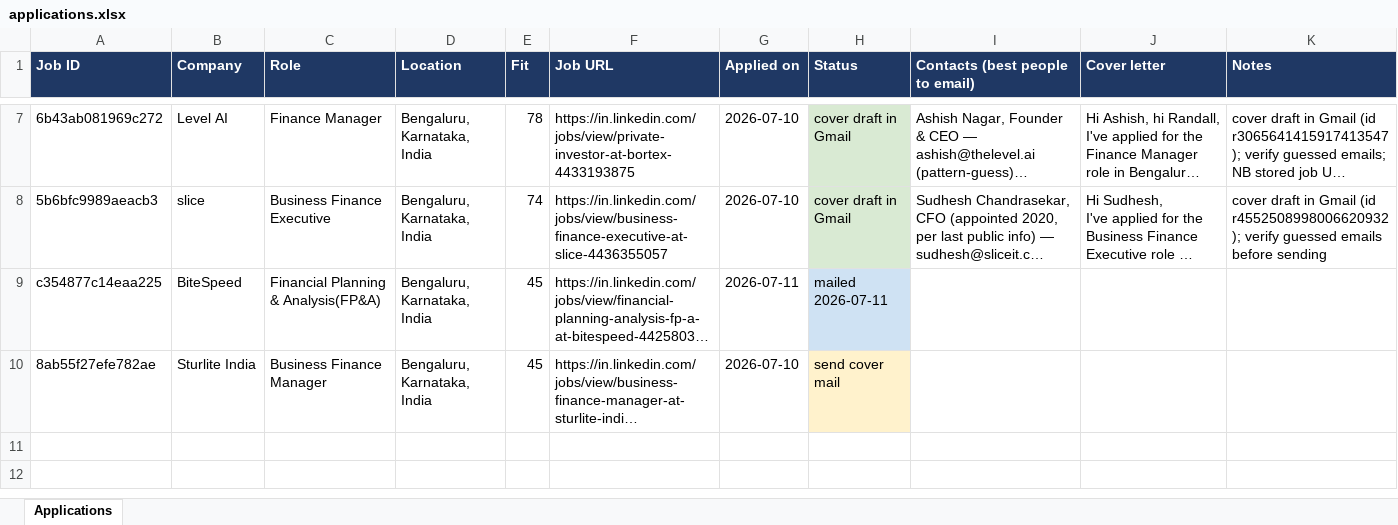
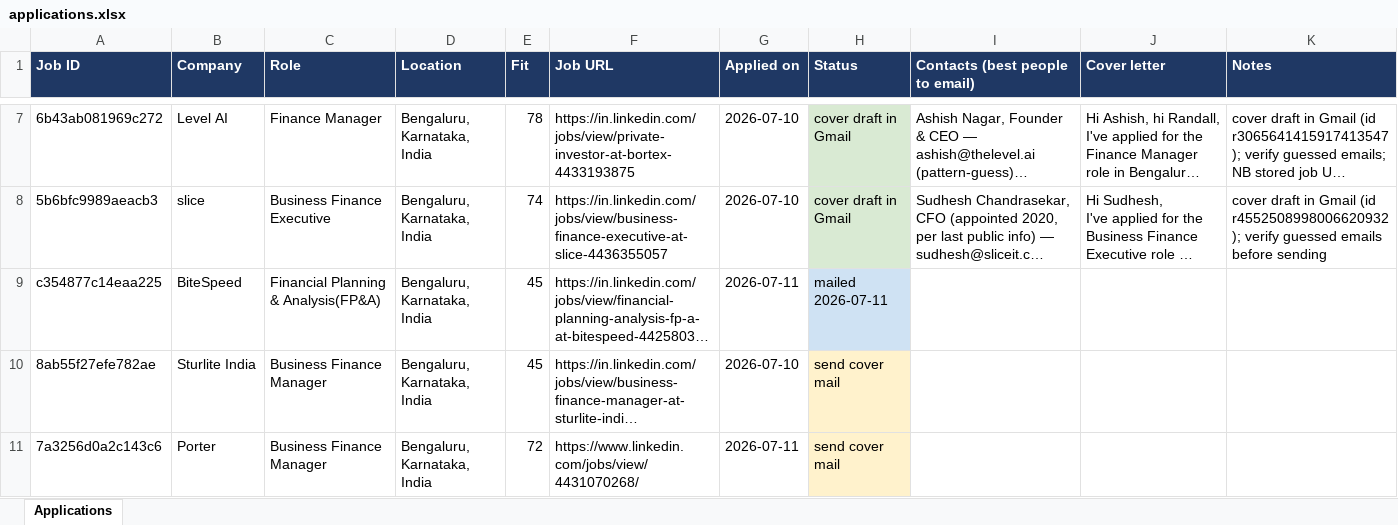
Before and after one commit to cheeseRoll/jooo, an Excel workbook: tracker/applications.xlsx, sheet Applications, drawn as a sheet; only a part is shown, gaps mark what is left out; long unchanged cells end in …; values as stored, in another font and other column widths than the file's, no borders; the diff names each change by its address in the sheet, - before the commit and + after, or states it on an @@ line.

```diff
--- a/tracker/applications.xlsx (sheet Applications)
+++ b/tracker/applications.xlsx (sheet Applications)
+row 11: 7a3256d0a2c143c6 | Porter | Business Finance Manager | Bengaluru, Karnataka, India | 72 | https://www.linkedin.com/jobs/view/4431070268/ | 2026-07-11 | send cover mail
```
Also changed, not shown: 3 other files.
